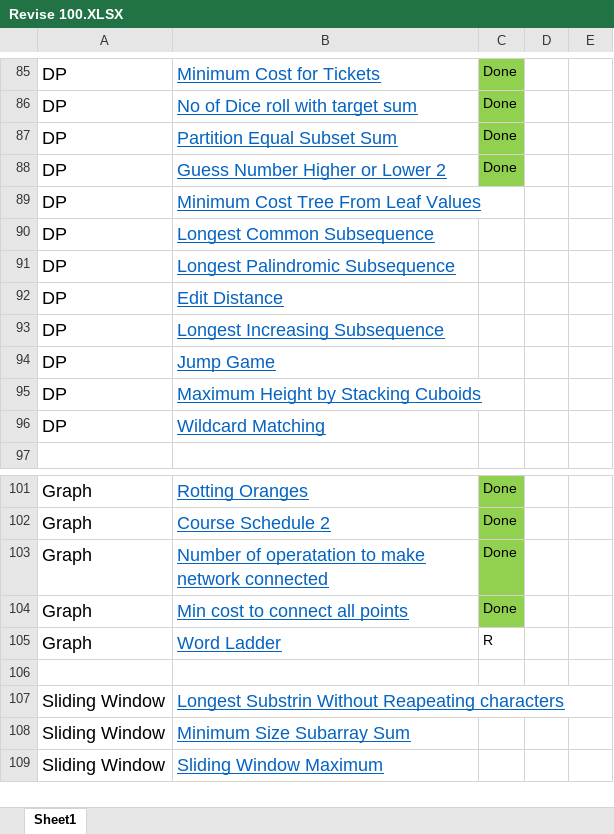
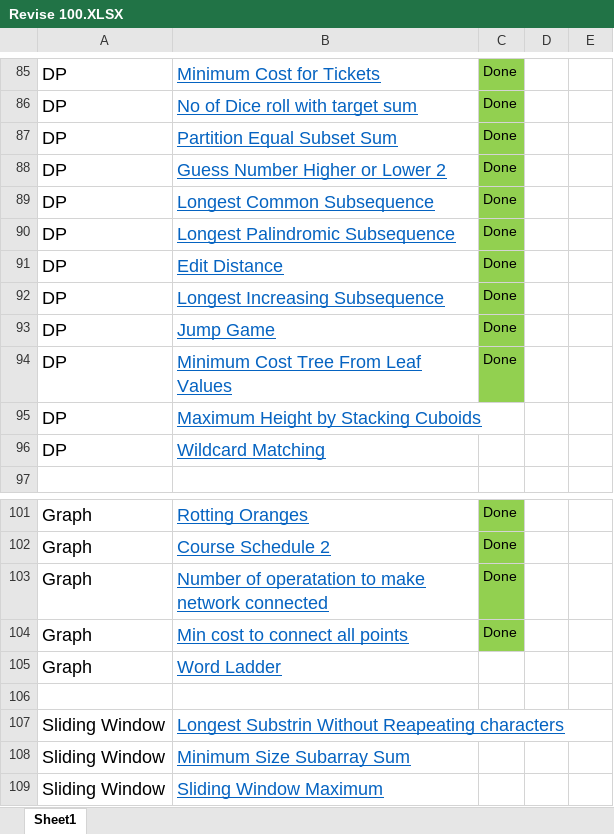
Before and after one commit to shivamkumarct/DSA_Revise, an Excel workbook: Revise 100.XLSX, sheet Sheet1, drawn as a sheet; only a part is shown, gaps mark what is left out; values as stored, in another font and other column widths than the file's, no borders; removed rows and columns are numbered as before the commit, all else as after; the diff names each change by its address in the sheet, - before the commit and + after, or states it on an @@ line.

```diff
--- a/Revise 100.XLSX (sheet Sheet1)
+++ b/Revise 100.XLSX (sheet Sheet1)
-row 89: DP | Minimum Cost Tree From Leaf Values
-C89:C93: (empty)
+C89:C93: Done
-C89:C93 fill: none
+C89:C93 fill: #92D050
+row 94: DP | Minimum Cost Tree From Leaf Values | Done
-C105: R
+C105: (empty)
```
Also changed, not shown: 9 other files.
